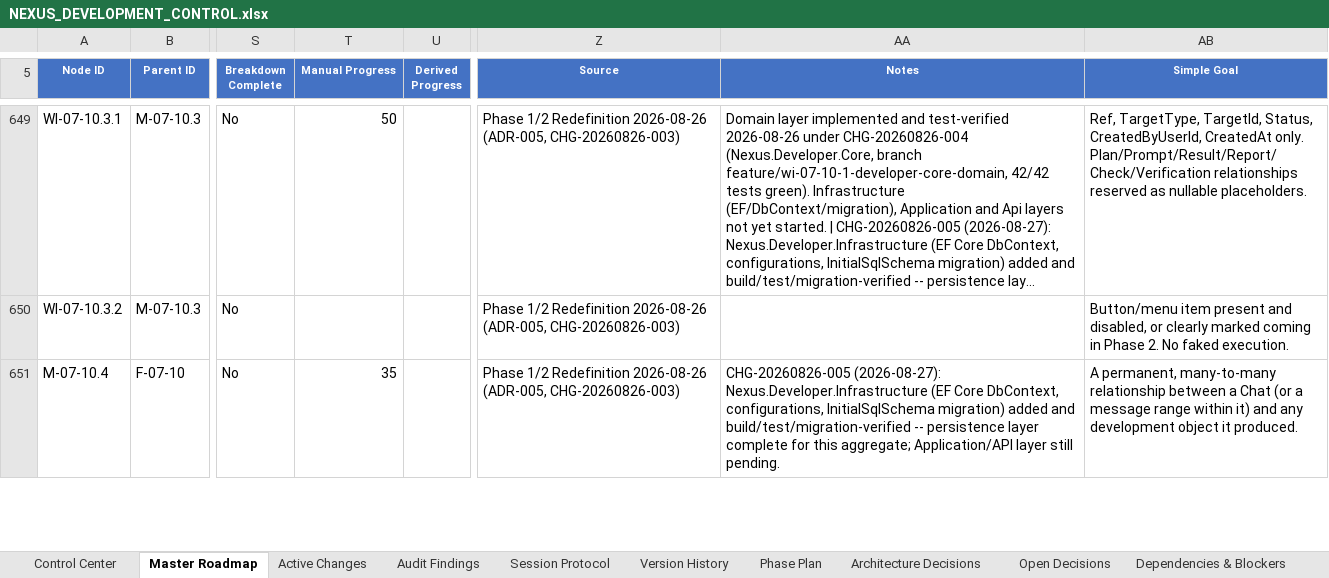
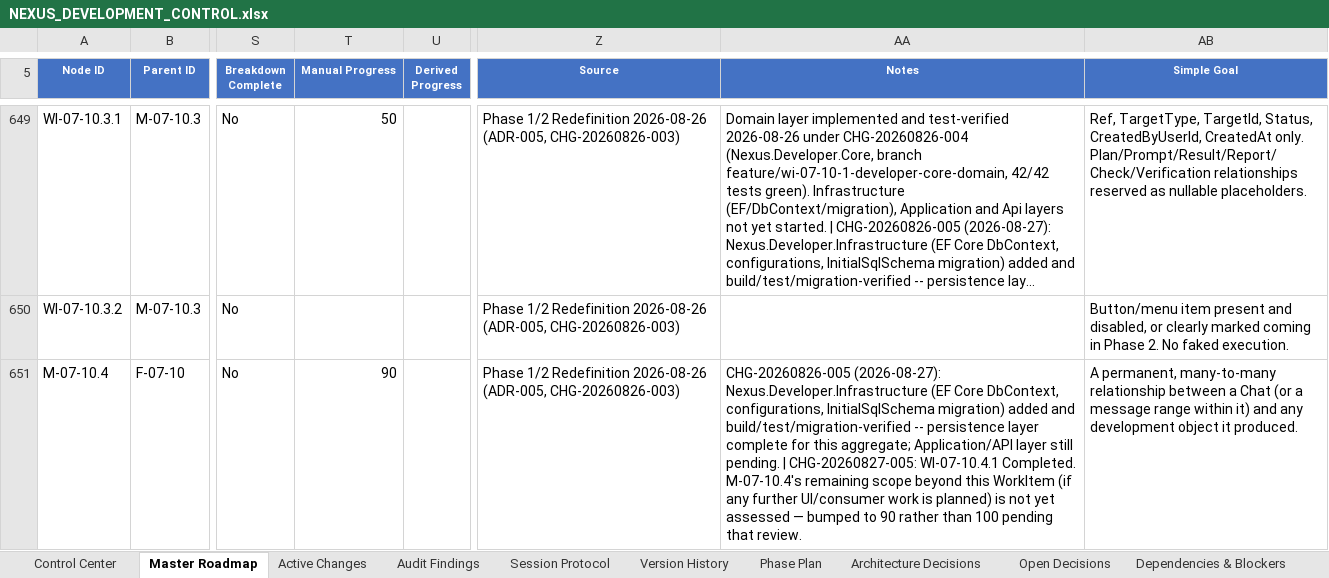
Before and after one commit to prtcare/Nexus.Developer, an Excel workbook: NEXUS_DEVELOPMENT_CONTROL.xlsx, sheet Master Roadmap, drawn as a sheet; only a part is shown, gaps mark what is left out; long unchanged cells end in …; values as stored, in another font and other column widths than the file's, no borders; conditional formats and table styles not drawn; the diff covers the shown part only; the diff names each change by its address in the sheet, - before the commit and + after, or states it on an @@ line.

Commit message:
CHG-20260827-005: record M-07-10.4 ObjectChatLink slice + Nexus.Developer GitHub connection (v2.2)
- Active Changes: CHG-20260827-005 (M-07-10.4/WI-07-10.4.1, Completed/CLEAR)
- Master Roadmap: WI-07-10.4.1 -> 100%, M-07-10.4 -> 90%, F-07-10 -> 70%
- Version History: appended v4.0/v3.0/v6.0 rows for the three affected nodes
- Control Center: bumped to v2.2
- Zero-dup verification passed
- Notes Nexus.Developer's first-ever GitHub connection (previously no remote, no CI)

```diff
--- a/NEXUS_DEVELOPMENT_CONTROL.xlsx (sheet Master Roadmap)
+++ b/NEXUS_DEVELOPMENT_CONTROL.xlsx (sheet Master Roadmap)
-T651 (Manual Progress): 35
+T651 (Manual Progress): 90
-AA651 (Notes): …still pending.
+AA651 (Notes): …still pending. | CHG-20260827-005: WI-07-10.4.1 Completed. M-07-10.4's remaining scope beyond this WorkItem (if any further UI/consumer work is planned) is not yet assessed — bumped to 90 rather than 100 pending that review.
```
Also changed, not shown: 5 edited cells elsewhere in this sheet, sheet Version History, sheet Active Changes, sheet Control Center.
